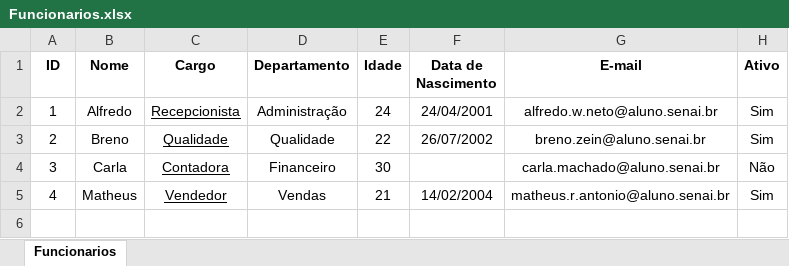
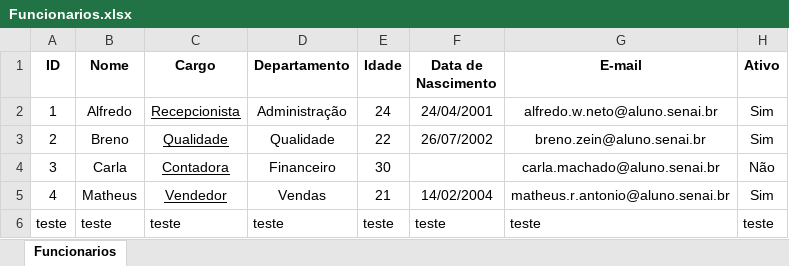
Before and after one commit to alfredoregner/projetoautomatizacao, an Excel workbook: Funcionarios.xlsx, sheet Funcionarios, drawn as a sheet; values as stored, in another font and other column widths than the file's, no borders; the diff names each change by its address in the sheet, - before the commit and + after, or states it on an @@ line.

```diff
--- a/Funcionarios.xlsx (sheet Funcionarios)
+++ b/Funcionarios.xlsx (sheet Funcionarios)
+row 6: teste | teste | teste | teste | teste | teste | teste | teste
```
Also changed, not shown: 5 other files.
